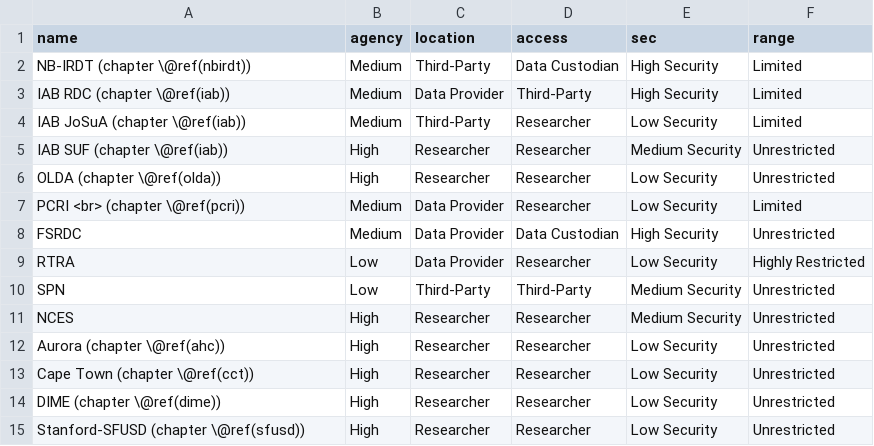
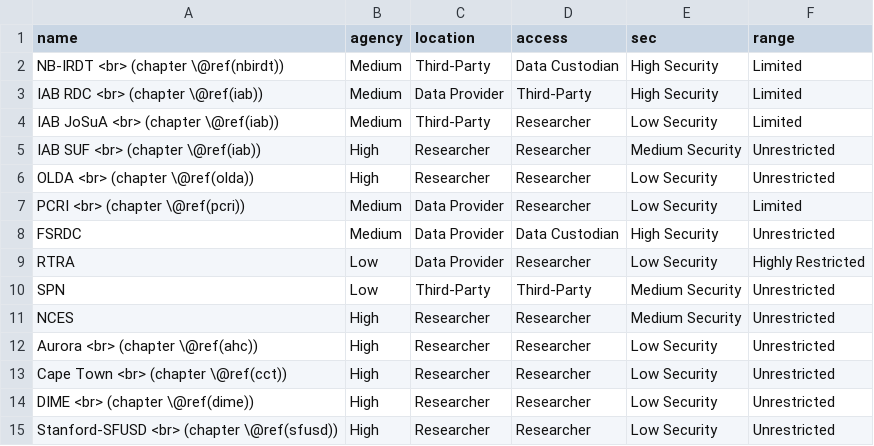
Before and after one commit to admindatahandbook/book, a CSV file: assets/security/mechanisms.csv, drawn as a sheet.

```diff
--- a/assets/security/mechanisms.csv
+++ b/assets/security/mechanisms.csv
@@ -1,7 +1,7 @@
 name,agency,location,access,sec,range
-NB-IRDT (chapter \@ref(nbirdt)),Medium,Third-Party,Data Custodian,High Security,Limited
-IAB RDC (chapter \@ref(iab)),Medium,Data Provider,Third-Party,High Security,Limited
-IAB JoSuA (chapter \@ref(iab)),Medium,Third-Party,Researcher,Low Security,Limited
-IAB SUF (chapter \@ref(iab)),High,Researcher,Researcher,Medium Security,Unrestricted
-OLDA (chapter \@ref(olda)),High,Researcher,Researcher,Low Security,Unrestricted
+NB-IRDT <br> (chapter \@ref(nbirdt)),Medium,Third-Party,Data Custodian,High Security,Limited
+IAB RDC <br> (chapter \@ref(iab)),Medium,Data Provider,Third-Party,High Security,Limited
+IAB JoSuA <br> (chapter \@ref(iab)),Medium,Third-Party,Researcher,Low Security,Limited
+IAB SUF <br> (chapter \@ref(iab)),High,Researcher,Researcher,Medium Security,Unrestricted
+OLDA <br> (chapter \@ref(olda)),High,Researcher,Researcher,Low Security,Unrestricted
 PCRI <br> (chapter \@ref(pcri)),Medium,Data Provider,Researcher,Low Security,Limited
@@ -11,5 +11,5 @@ SPN,Low,Third-Party,Third-Party,Medium Security,Unrestricted
 NCES,High,Researcher,Researcher,Medium Security,Unrestricted
-Aurora (chapter \@ref(ahc)),High,Researcher,Researcher,Low Security,Unrestricted
-Cape Town (chapter \@ref(cct)),High,Researcher,Researcher,Low Security,Unrestricted
-DIME (chapter \@ref(dime)),High,Researcher,Researcher,Low Security,Unrestricted
-Stanford-SFUSD (chapter \@ref(sfusd)),High,Researcher,Researcher,Low Security,Unrestricted
+Aurora <br> (chapter \@ref(ahc)),High,Researcher,Researcher,Low Security,Unrestricted
+Cape Town <br> (chapter \@ref(cct)),High,Researcher,Researcher,Low Security,Unrestricted
+DIME <br> (chapter \@ref(dime)),High,Researcher,Researcher,Low Security,Unrestricted
+Stanford-SFUSD <br> (chapter \@ref(sfusd)),High,Researcher,Researcher,Low Security,Unrestricted
```
Also changed, not shown: 1 other file.
